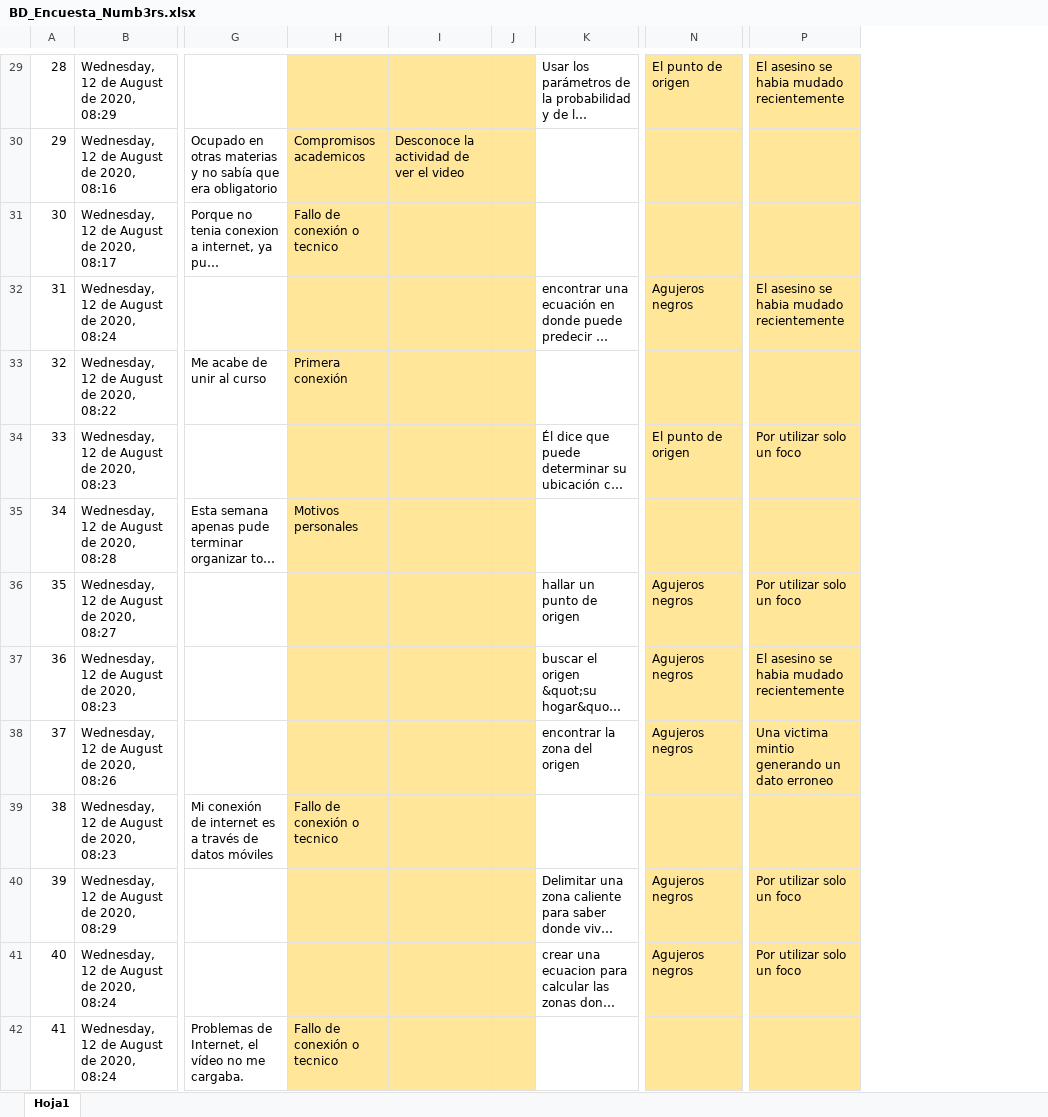
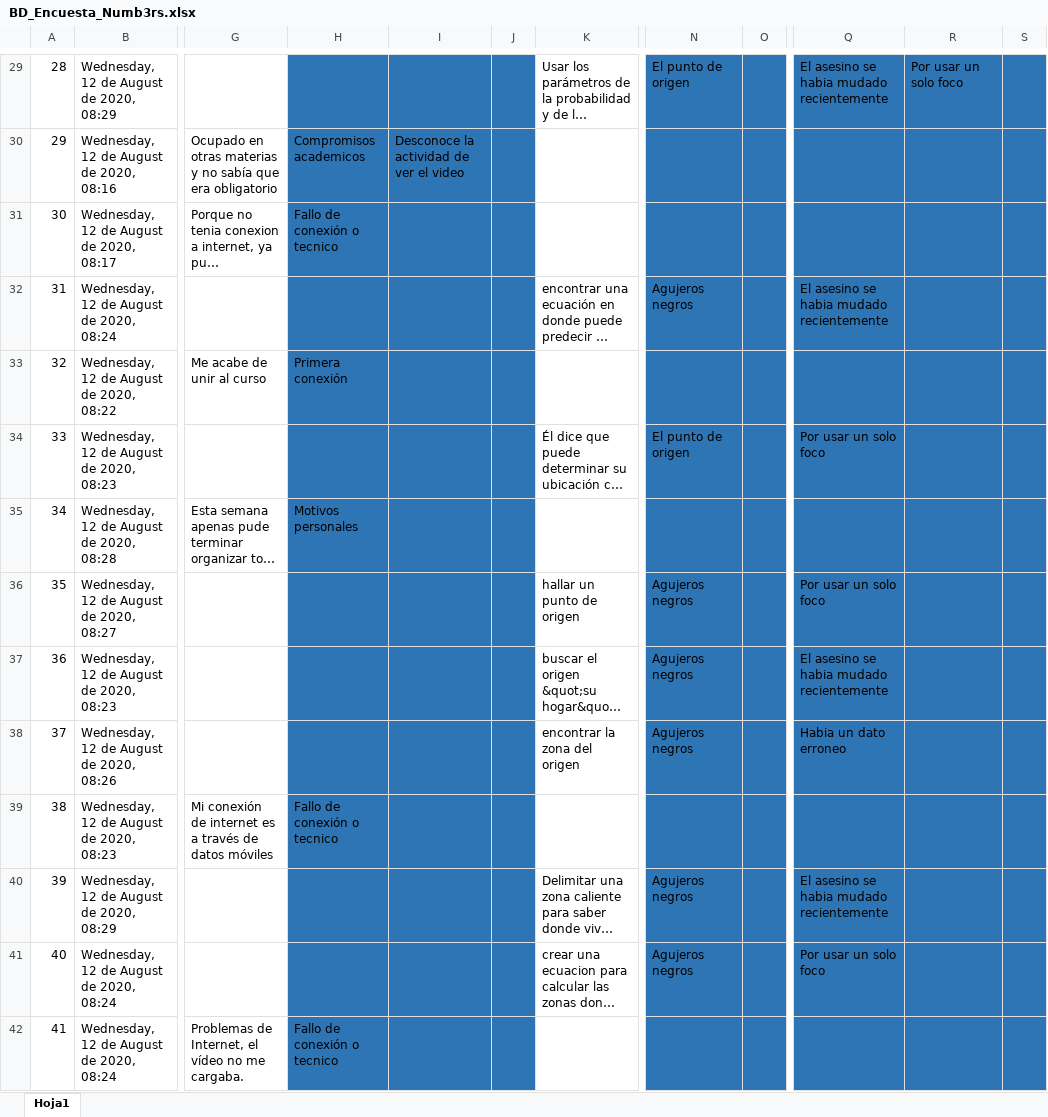
Before and after one commit to d3yn3r/Taller-4-EDAED, an Excel workbook: BD_Encuesta_Numb3rs.xlsx, sheet Hoja1, drawn as a sheet; only a part is shown, gaps mark what is left out; long unchanged cells end in …; values as stored, in another font and other column widths than the file's, no borders; removed rows and columns are numbered as before the commit, all else as after; the diff covers the shown part only; the diff names each change by its address in the sheet, - before the commit and + after, or states it on an @@ line.

```diff
--- a/BD_Encuesta_Numb3rs.xlsx (sheet Hoja1)
+++ b/BD_Encuesta_Numb3rs.xlsx (sheet Hoja1)
+column O, empty
-column P, rows 29-41: El asesino se habia mudado recientemente |  |  | El asesino se habia mudado recientemente |  | Por utilizar solo un foco |  | Por utilizar solo un foco | El asesino se habia mudado recientemente | Una victima mintio generando un dato erroneo |  | Por utilizar solo un foco | Por utilizar solo un foco
+column Q, rows 29-41: El asesino se habia mudado recientemente |  |  | El asesino se habia mudado recientemente |  | Por usar un solo foco |  | Por usar un solo foco | El asesino se habia mudado recientemente | Habia un dato erroneo |  | El asesino se habia mudado recientemente | Por usar un solo foco
+column R, row 29: Por usar un solo foco
+column S, empty
-H29:J42 fill: #FFE699
+H29:J42 fill: #2E75B6
-N29:N42 fill: #FFE699
+N29:N42 fill: #2E75B6
```
Also changed, not shown: 5 edited cells and cell formats elsewhere in this sheet, 5 other files.
